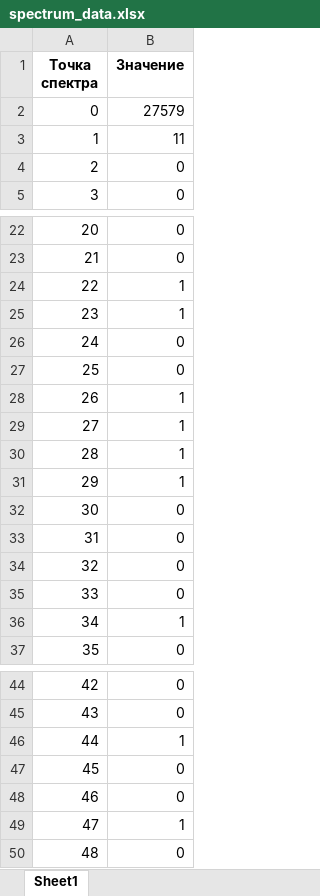
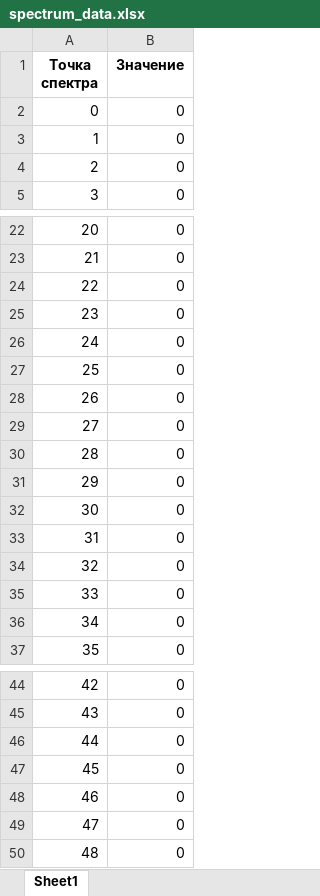
Before and after one commit to Mush9643/spectrometer-calibration-suite, an Excel workbook: spectrum_data.xlsx, sheet Sheet1, drawn as a sheet; only a part is shown, gaps mark what is left out; values as stored, in another font and other column widths than the file's, no borders; the diff covers the shown part only; the diff names each change by its address in the sheet, - before the commit and + after, or states it on an @@ line.

Commit message:
Добавил новое окно для спектра детектора

```diff
--- a/spectrum_data.xlsx (sheet Sheet1)
+++ b/spectrum_data.xlsx (sheet Sheet1)
-B2 (Значение): 27579
+B2 (Значение): 0
-B3 (Значение): 11
+B3 (Значение): 0
-B24:B25 (Значение): 1
+B24:B25 (Значение): 0
-B28:B31 (Значение): 1
+B28:B31 (Значение): 0
-B36 (Значение): 1
+B36 (Значение): 0
-B46 (Значение): 1
+B46 (Значение): 0
-B49 (Значение): 1
+B49 (Значение): 0
```
Also changed, not shown: 10 edited cells elsewhere in this sheet, 2 other files.
